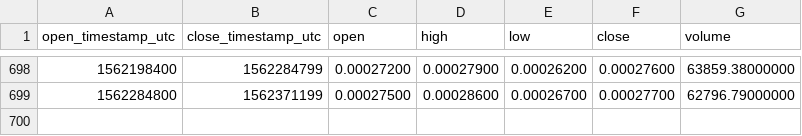
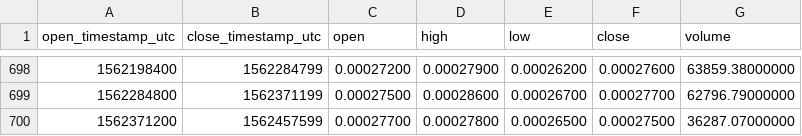
Before and after one commit to cryptobigbro/binance-GASBTC, a CSV file: binance-GASBTC-1d.csv, drawn as a sheet; only a part is shown, gaps mark what is left out; the diff names each change by its address in the sheet, - before the commit and + after, or states it on an @@ line.

Commit message:
Update OHLCV data.

```diff
--- a/binance-GASBTC-1d.csv
+++ b/binance-GASBTC-1d.csv
+row 700: 1562371200 | 1562457599 | 0.00027700 | 0.00027800 | 0.00026500 | 0.00027500 | 36287.07000000
```
Also changed, not shown: 1 other file.
